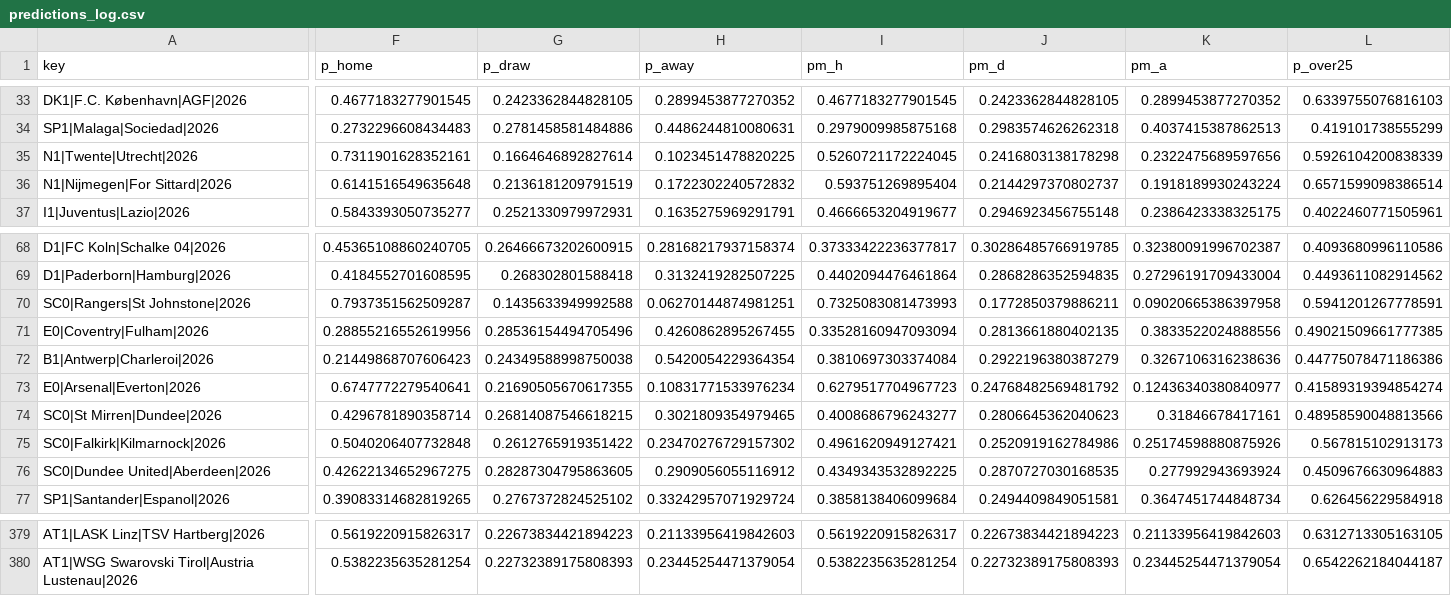
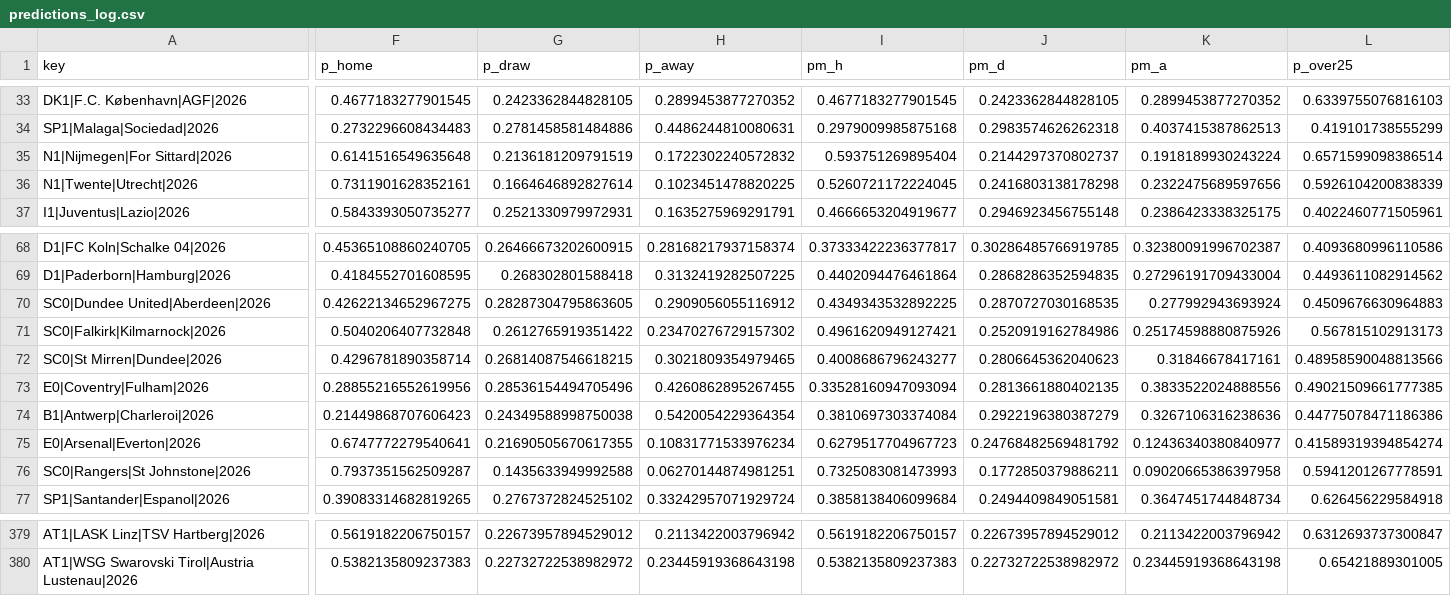
Before and after one commit to majovec/1, a CSV file: data/predictions_log.csv, drawn as a sheet; only a part is shown, gaps mark what is left out; the diff covers the shown part only; the diff names each change by its address in the sheet, - before the commit and + after, or states it on an @@ line.

```diff
--- a/data/predictions_log.csv
+++ b/data/predictions_log.csv
@@ row 36 moved to row 35: N1|Nijmegen|For Sittard|2026 @@
@@ row 76 moved to row 70: SC0|Dundee United|Aberdeen|2026 @@
@@ row 75 moved to row 71: SC0|Falkirk|Kilmarnock|2026 @@
@@ row 74 moved to row 72: SC0|St Mirren|Dundee|2026 @@
@@ row 70 moved to row 76: SC0|Rangers|St Johnstone|2026 @@
-F379 (p_home): 0.5619220915826317
+F379 (p_home): 0.5619182206750157
-G379 (p_draw): 0.22673834421894223
+G379 (p_draw): 0.22673957894529012
-H379 (p_away): 0.21133956419842603
+H379 (p_away): 0.2113422003796942
-I379 (pm_h): 0.5619220915826317
+I379 (pm_h): 0.5619182206750157
-J379 (pm_d): 0.22673834421894223
+J379 (pm_d): 0.22673957894529012
-K379 (pm_a): 0.21133956419842603
+K379 (pm_a): 0.2113422003796942
-L379 (p_over25): 0.6312713305163105
+L379 (p_over25): 0.6312693737300847
-F380 (p_home): 0.5382235635281254
+F380 (p_home): 0.5382135809237383
-G380 (p_draw): 0.22732389175808393
+G380 (p_draw): 0.22732722538982972
-H380 (p_away): 0.23445254471379054
+H380 (p_away): 0.23445919368643198
-I380 (pm_h): 0.5382235635281254
+I380 (pm_h): 0.5382135809237383
-J380 (pm_d): 0.22732389175808393
+J380 (pm_d): 0.22732722538982972
-K380 (pm_a): 0.23445254471379054
+K380 (pm_a): 0.23445919368643198
-L380 (p_over25): 0.6542262184044187
+L380 (p_over25): 0.65421889301005
```
Also changed, not shown: 38 moved rows and 142 edited cells elsewhere in this file, data/matches.csv, data/tennis_log.csv, 5 other files.
